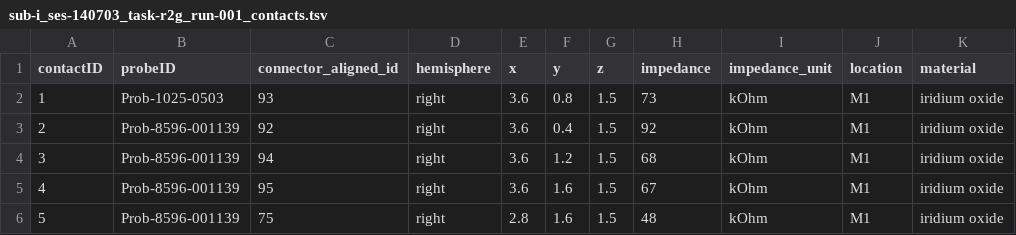
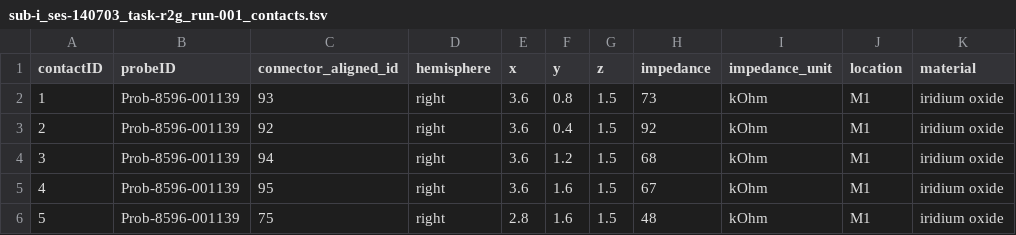
Before and after one commit to BEP032/BEP032-examples, a TSV file: ephys_nix/sub-i/ses-140703/ephys/sub-i_ses-140703_task-r2g_run-001_contacts.tsv, drawn as a sheet; only a part is shown; the diff names each change by its address in the sheet, - before the commit and + after, or states it on an @@ line.

```diff
--- a/ephys_nix/sub-i/ses-140703/ephys/sub-i_ses-140703_task-r2g_run-001_contacts.tsv
+++ b/ephys_nix/sub-i/ses-140703/ephys/sub-i_ses-140703_task-r2g_run-001_contacts.tsv
-B2 (probeID): Prob-1025-0503
+B2 (probeID): Prob-8596-001139
```
Also changed, not shown: ephys_nix/sub-l/ses-101210/ephys/sub-l_ses-101210_task-r2g_run-001_channels.tsv.
